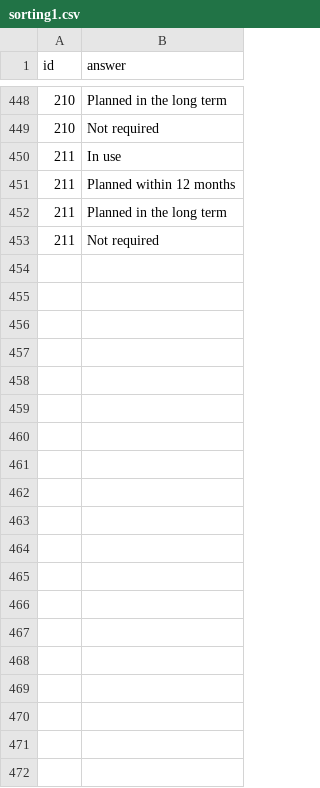
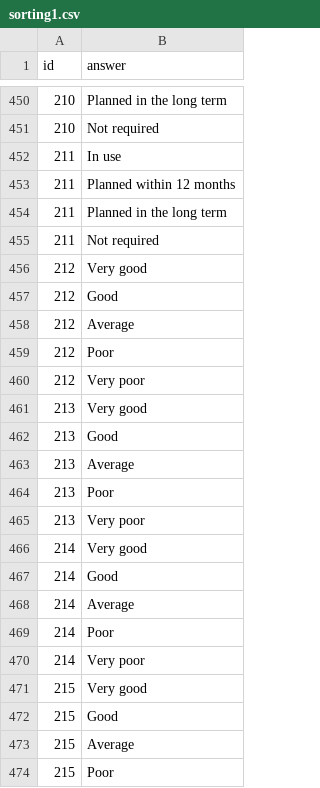
Before and after one commit to Ann-Katrinneeb/Planning-Survey-21, a CSV file: dist/sorting1.csv, drawn as a sheet; only a part is shown, gaps mark what is left out; the diff covers the shown part only; the diff names each change by its address in the sheet, - before the commit and + after, or states it on an @@ line.

```diff
--- a/dist/sorting1.csv
+++ b/dist/sorting1.csv
+row 456: 212 | Very good
+row 457: 212 | Good
+row 458: 212 | Average
+row 459: 212 | Poor
+row 460: 212 | Very poor
+row 461: 213 | Very good
+row 462: 213 | Good
+row 463: 213 | Average
+row 464: 213 | Poor
+row 465: 213 | Very poor
+row 466: 214 | Very good
+row 467: 214 | Good
+row 468: 214 | Average
+row 469: 214 | Poor
+row 470: 214 | Very poor
+row 471: 215 | Very good
+row 472: 215 | Good
+row 473: 215 | Average
+row 474: 215 | Poor
```
Also changed, not shown: 13 added rows and 2 edited cells elsewhere in this file, dist/codebook1.csv, src/data/codebook1.csv, 25 other files.
